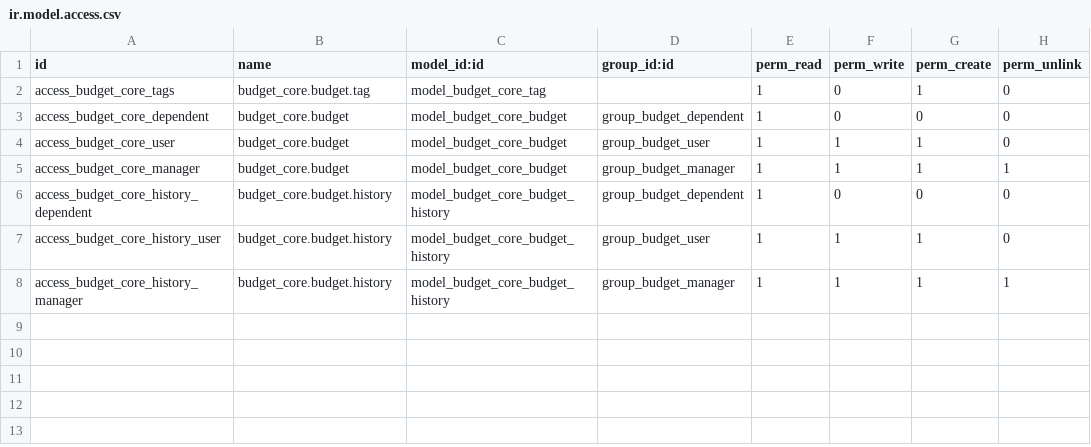
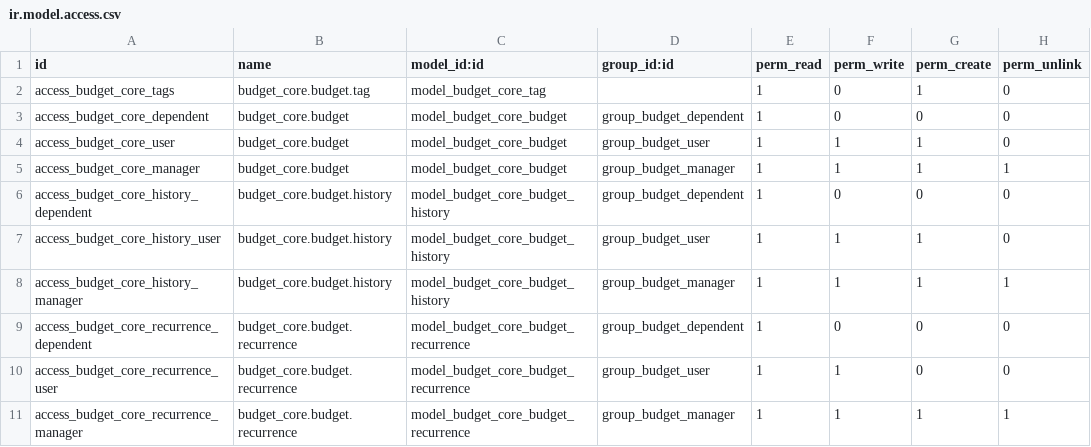
Before and after one commit to Guobower/odoo-budget-core, a CSV file: security/ir.model.access.csv, drawn as a sheet.

Commit message:
Added Access Rules

```diff
--- a/security/ir.model.access.csv
+++ b/security/ir.model.access.csv
@@ -8 +8,4 @@ access_budget_core_history_user,budget_core.budget.history,model_budget_core_bud
 access_budget_core_history_manager,budget_core.budget.history,model_budget_core_budget_history,group_budget_manager,1,1,1,1
+access_budget_core_recurrence_dependent,budget_core.budget.recurrence,model_budget_core_budget_recurrence,group_budget_dependent,1,0,0,0
+access_budget_core_recurrence_user,budget_core.budget.recurrence,model_budget_core_budget_recurrence,group_budget_user,1,1,0,0
+access_budget_core_recurrence_manager,budget_core.budget.recurrence,model_budget_core_budget_recurrence,group_budget_manager,1,1,1,1
```
Also changed, not shown: 21 other files.
